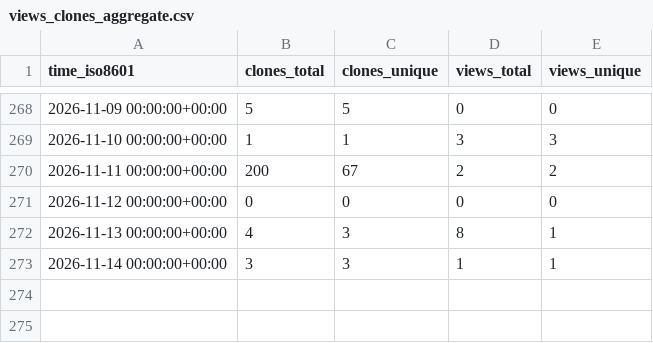
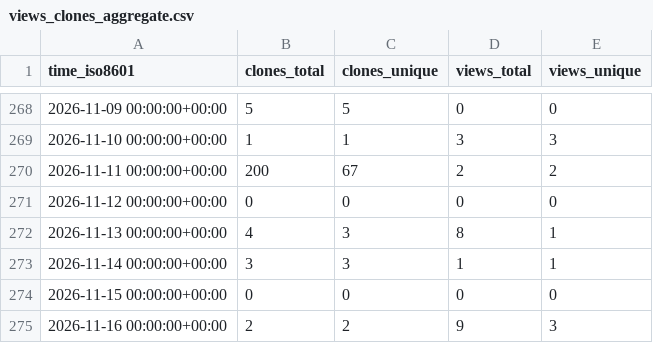
Before and after one commit to nf-neuro/repositories-statistics, a CSV file: scilus/sf-mouse/ghrs-data/views_clones_aggregate.csv, drawn as a sheet; only a part is shown, gaps mark what is left out; the diff names each change by its address in the sheet, - before the commit and + after, or states it on an @@ line.

```diff
--- a/scilus/sf-mouse/ghrs-data/views_clones_aggregate.csv
+++ b/scilus/sf-mouse/ghrs-data/views_clones_aggregate.csv
+row 274: 2026-11-15 00:00:00+00:00 | 0 | 0 | 0 | 0
+row 275: 2026-11-16 00:00:00+00:00 | 2 | 2 | 9 | 3
```
Also changed, not shown: 1 other file.
